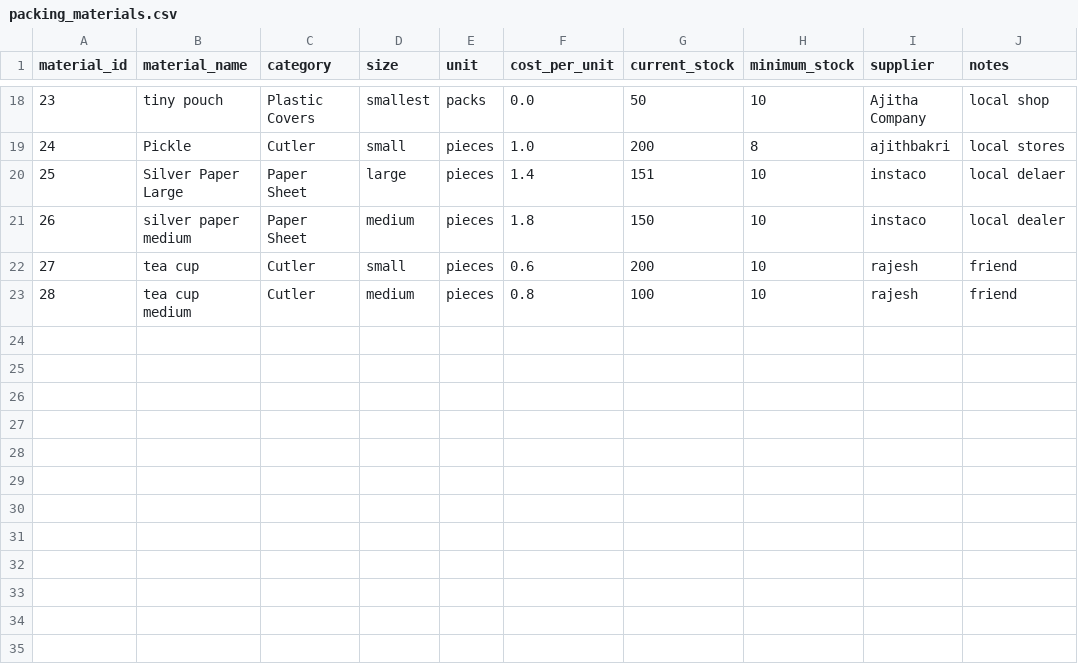
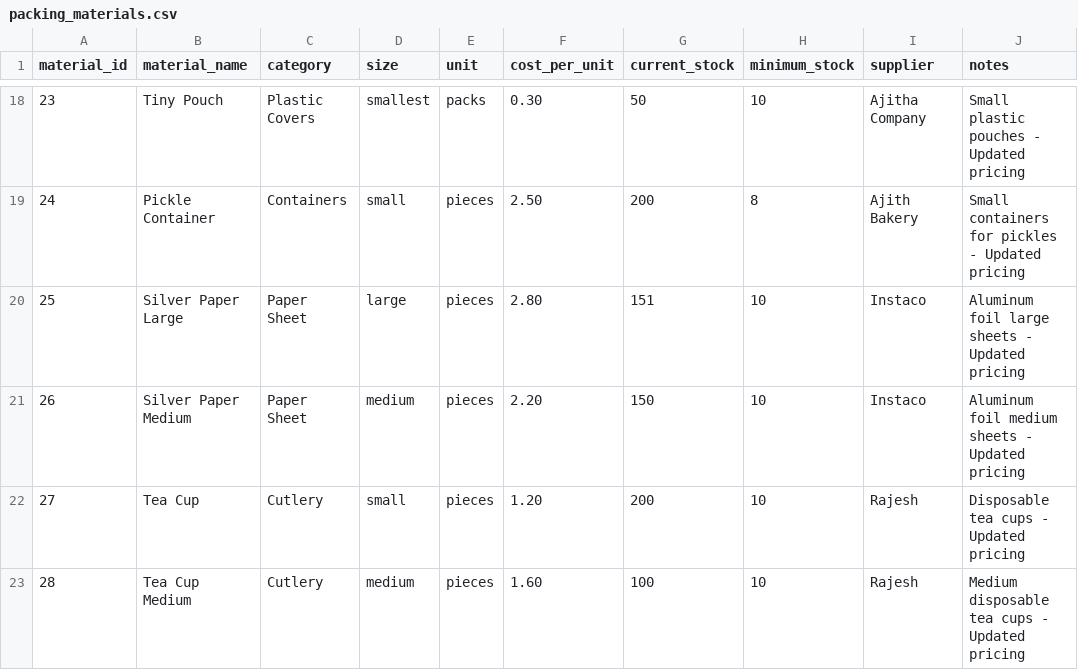
Before and after one commit to CodeCraftsman-Jr/VARSYS-Kitchen-Dashboard, a CSV file: data/packing_materials.csv, drawn as a sheet; only a part is shown, gaps mark what is left out; the diff covers the shown part only; the diff names each change by its address in the sheet, - before the commit and + after, or states it on an @@ line.

```diff
--- a/data/packing_materials.csv
+++ b/data/packing_materials.csv
-B18 (material_name): tiny pouch
+B18 (material_name): Tiny Pouch
-F18 (cost_per_unit): 0.0
+F18 (cost_per_unit): 0.30
-J18 (notes): local shop
+J18 (notes): Small plastic pouches - Updated pricing
-B19 (material_name): Pickle
+B19 (material_name): Pickle Container
-C19 (category): Cutler
+C19 (category): Containers
-F19 (cost_per_unit): 1.0
+F19 (cost_per_unit): 2.50
-I19 (supplier): ajithbakri
+I19 (supplier): Ajith Bakery
-J19 (notes): local stores
+J19 (notes): Small containers for pickles - Updated pricing
-F20 (cost_per_unit): 1.4
+F20 (cost_per_unit): 2.80
-I20:I21 (supplier): instaco
+I20:I21 (supplier): Instaco
-J20 (notes): local delaer
+J20 (notes): Aluminum foil large sheets - Updated pricing
-B21 (material_name): silver paper medium
+B21 (material_name): Silver Paper Medium
-F21 (cost_per_unit): 1.8
+F21 (cost_per_unit): 2.20
-J21 (notes): local dealer
+J21 (notes): Aluminum foil medium sheets - Updated pricing
-B22 (material_name): tea cup
+B22 (material_name): Tea Cup
-C22:C23 (category): Cutler
+C22:C23 (category): Cutlery
-F22 (cost_per_unit): 0.6
+F22 (cost_per_unit): 1.20
-I22:I23 (supplier): rajesh
+I22:I23 (supplier): Rajesh
-J22 (notes): friend
+J22 (notes): Disposable tea cups - Updated pricing
-B23 (material_name): tea cup medium
+B23 (material_name): Tea Cup Medium
-F23 (cost_per_unit): 0.8
+F23 (cost_per_unit): 1.60
-J23 (notes): friend
+J23 (notes): Medium disposable tea cups - Updated pricing
```
Also changed, not shown: 38 edited cells elsewhere in this file, data/packing_materials_purchase_history.csv, data/recipe_ingredients.csv, 40 other files.
